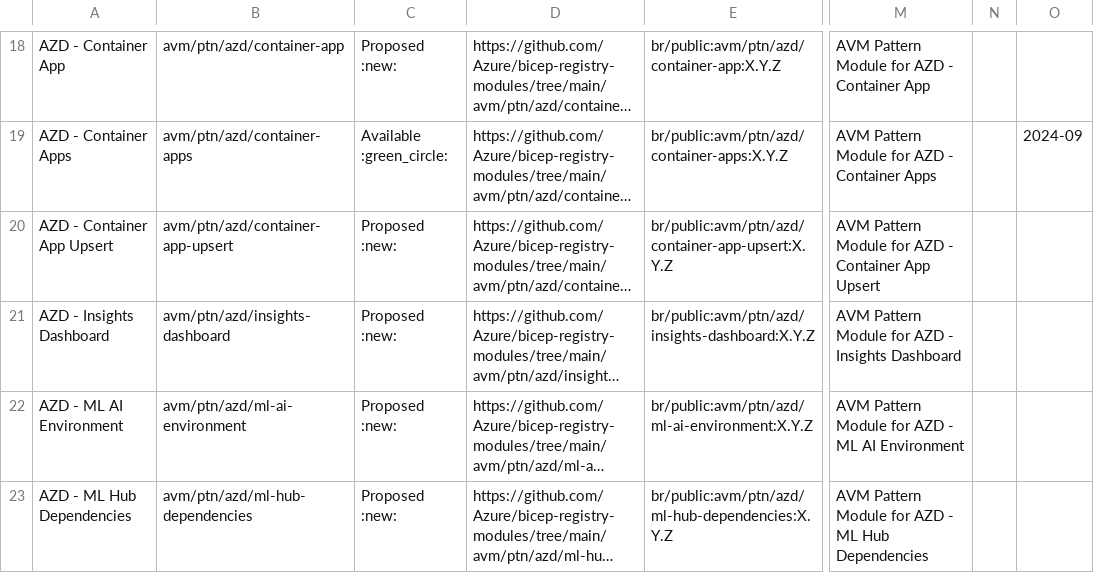
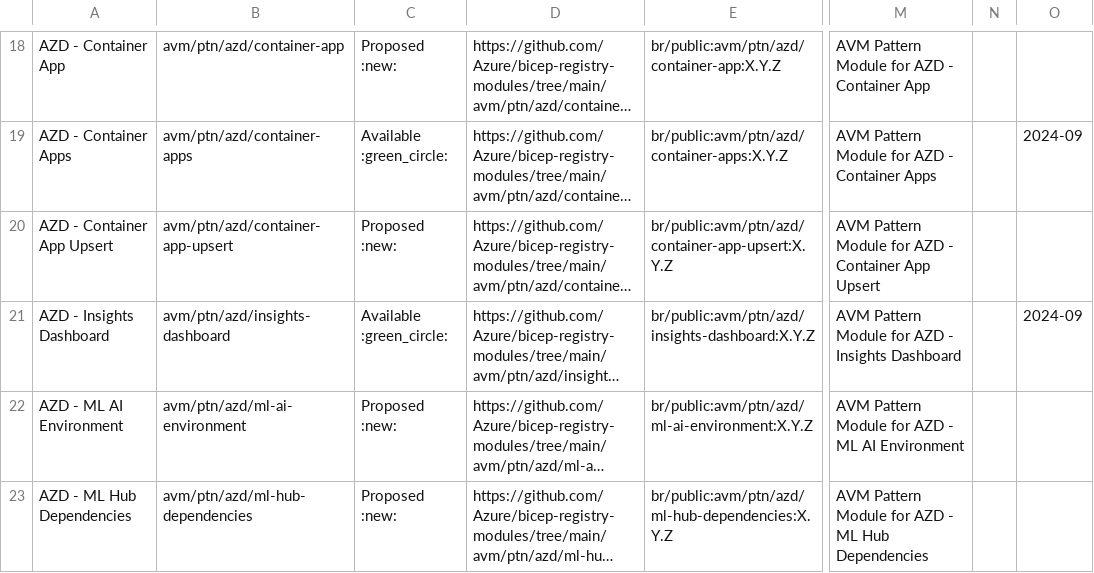
Before and after one commit to Azure/Azure-Verified-Modules, a CSV file: docs/static/module-indexes/BicepPatternModules.csv, drawn as a sheet; only a part is shown, gaps mark what is left out; long unchanged cells end in …; the diff names each change by its address in the sheet, - before the commit and + after, or states it on an @@ line.

Commit message:
Bicep module index updates

```diff
--- a/docs/static/module-indexes/BicepPatternModules.csv
+++ b/docs/static/module-indexes/BicepPatternModules.csv
-C21: Proposed :new:
+C21: Available :green_circle:
-O21: (empty)
+O21: 2024-09
```
